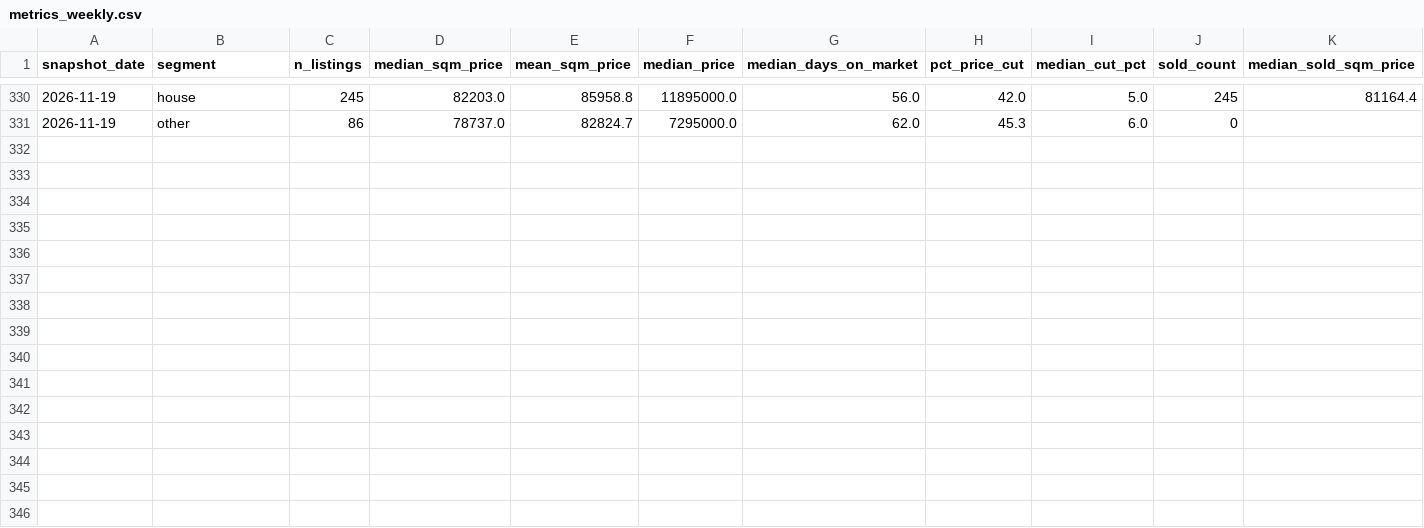
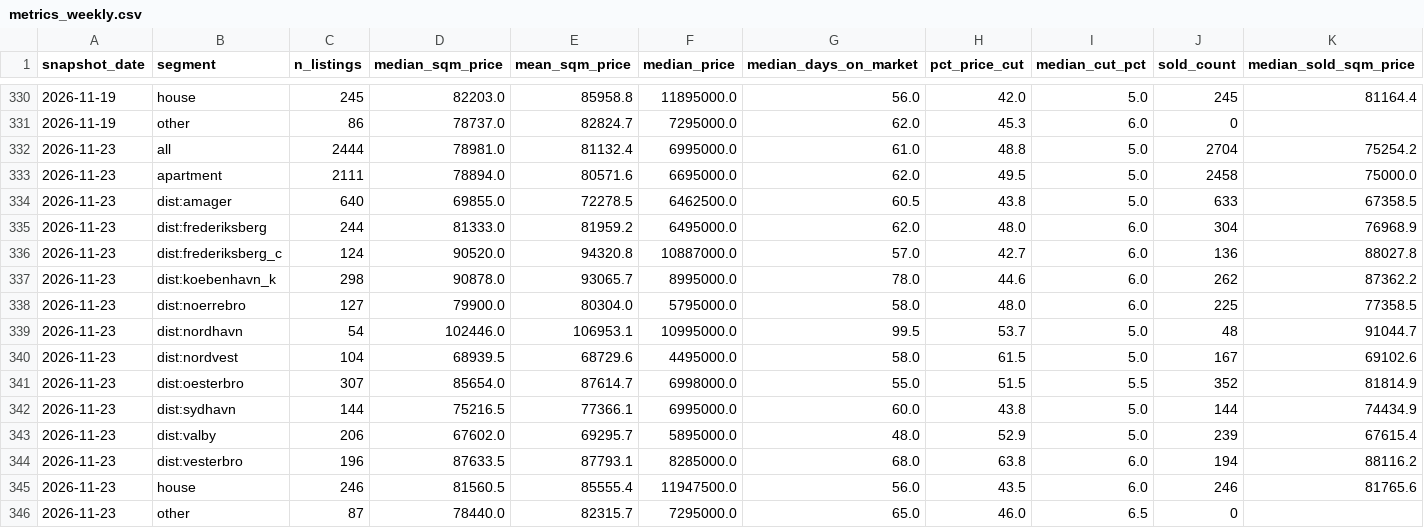
Before and after one commit to maxi1942/GeneralRepository, a CSV file: copenhagen-housing/data/metrics_weekly.csv, drawn as a sheet; only a part is shown, gaps mark what is left out; rows hold the shown columns only; the diff names each change by its address in the sheet, - before the commit and + after, or states it on an @@ line.

```diff
--- a/copenhagen-housing/data/metrics_weekly.csv
+++ b/copenhagen-housing/data/metrics_weekly.csv
+row 332: 2026-11-23 | all | 2444 | 78981.0 | 81132.4 | 6995000.0 | 61.0 | 48.8 | 5.0 | 2704 | 75254.2
+row 333: 2026-11-23 | apartment | 2111 | 78894.0 | 80571.6 | 6695000.0 | 62.0 | 49.5 | 5.0 | 2458 | 75000.0
+row 334: 2026-11-23 | dist:amager | 640 | 69855.0 | 72278.5 | 6462500.0 | 60.5 | 43.8 | 5.0 | 633 | 67358.5
+row 335: 2026-11-23 | dist:frederiksberg | 244 | 81333.0 | 81959.2 | 6495000.0 | 62.0 | 48.0 | 6.0 | 304 | 76968.9
+row 336: 2026-11-23 | dist:frederiksberg_c | 124 | 90520.0 | 94320.8 | 10887000.0 | 57.0 | 42.7 | 6.0 | 136 | 88027.8
+row 337: 2026-11-23 | dist:koebenhavn_k | 298 | 90878.0 | 93065.7 | 8995000.0 | 78.0 | 44.6 | 6.0 | 262 | 87362.2
+row 338: 2026-11-23 | dist:noerrebro | 127 | 79900.0 | 80304.0 | 5795000.0 | 58.0 | 48.0 | 6.0 | 225 | 77358.5
+row 339: 2026-11-23 | dist:nordhavn | 54 | 102446.0 | 106953.1 | 10995000.0 | 99.5 | 53.7 | 5.0 | 48 | 91044.7
+row 340: 2026-11-23 | dist:nordvest | 104 | 68939.5 | 68729.6 | 4495000.0 | 58.0 | 61.5 | 5.0 | 167 | 69102.6
+row 341: 2026-11-23 | dist:oesterbro | 307 | 85654.0 | 87614.7 | 6998000.0 | 55.0 | 51.5 | 5.5 | 352 | 81814.9
+row 342: 2026-11-23 | dist:sydhavn | 144 | 75216.5 | 77366.1 | 6995000.0 | 60.0 | 43.8 | 5.0 | 144 | 74434.9
+row 343: 2026-11-23 | dist:valby | 206 | 67602.0 | 69295.7 | 5895000.0 | 48.0 | 52.9 | 5.0 | 239 | 67615.4
+row 344: 2026-11-23 | dist:vesterbro | 196 | 87633.5 | 87793.1 | 8285000.0 | 68.0 | 63.8 | 6.0 | 194 | 88116.2
+row 345: 2026-11-23 | house | 246 | 81560.5 | 85555.4 | 11947500.0 | 56.0 | 43.5 | 6.0 | 246 | 81765.6
+row 346: 2026-11-23 | other | 87 | 78440.0 | 82315.7 | 7295000.0 | 65.0 | 46.0 | 6.5 | 0
```
Also changed, not shown: 5 other files.
